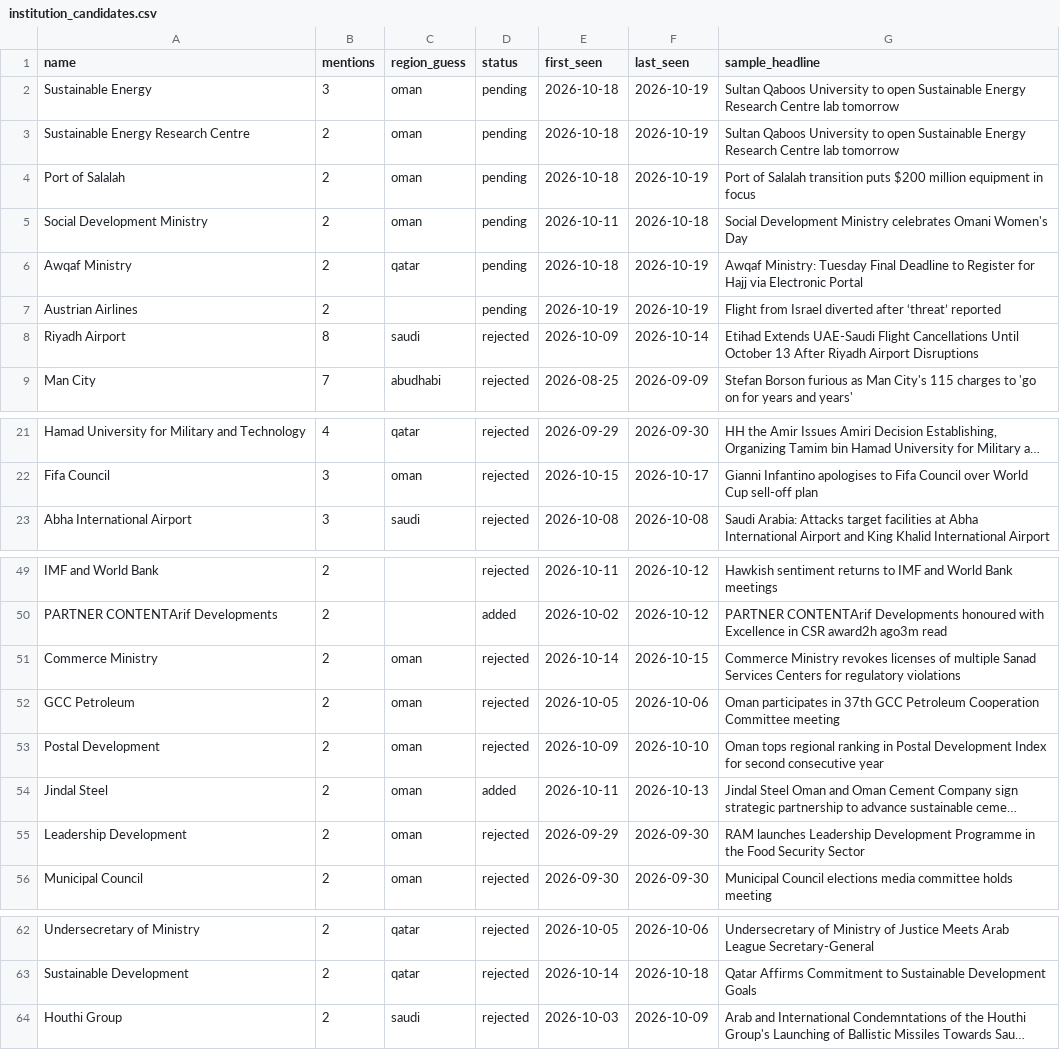
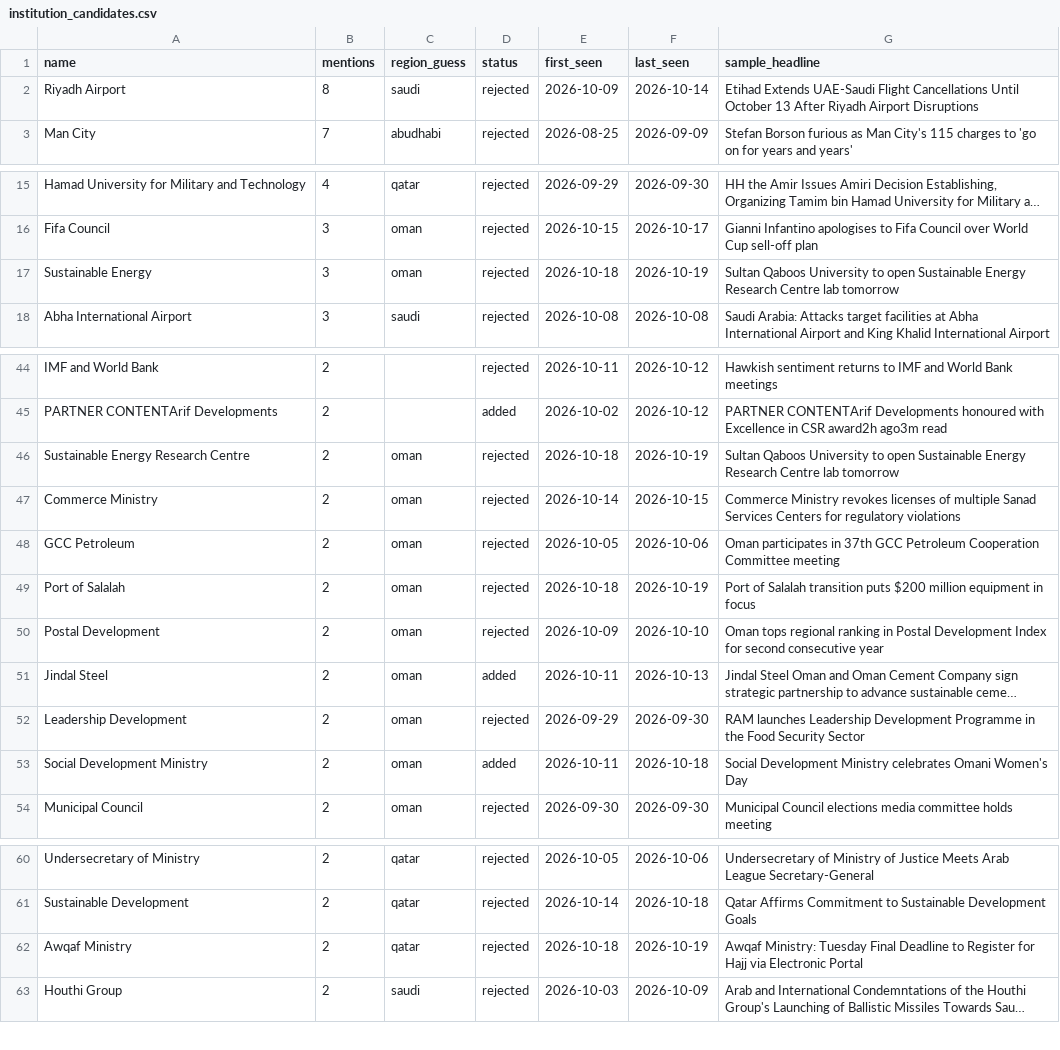
Before and after one commit to qizhangumich/power_network, a CSV file: data/institution_candidates.csv, drawn as a sheet; only a part is shown, gaps mark what is left out; long unchanged cells end in …; removed rows and columns are numbered as before the commit, all else as after; the diff covers the shown part only; the diff names each change by its address in the sheet, - before the commit and + after, or states it on an @@ line.

```diff
--- a/data/institution_candidates.csv
+++ b/data/institution_candidates.csv
-row 2: Sustainable Energy | 3 | oman | pending | 2026-10-18 | 2026-10-19 | Sultan Qaboos University to open Sustainable Energy Research Centre lab tomorrow
-row 3: Sustainable Energy Research Centre | 2 | oman | pending | 2026-10-18 | 2026-10-19 | Sultan Qaboos University to open Sustainable Energy Research Centre lab tomorrow
-row 4: Port of Salalah | 2 | oman | pending | 2026-10-18 | 2026-10-19 | Port of Salalah transition puts $200 million equipment in focus
-row 5: Social Development Ministry | 2 | oman | pending | 2026-10-11 | 2026-10-18 | Social Development Ministry celebrates Omani Women's Day
-row 6: Awqaf Ministry | 2 | qatar | pending | 2026-10-18 | 2026-10-19 | Awqaf Ministry: Tuesday Final Deadline to Register for Hajj via Electronic Portal
-row 7: Austrian Airlines | 2 |  | pending | 2026-10-19 | 2026-10-19 | Flight from Israel diverted after ‘threat’ reported
+row 17: Sustainable Energy | 3 | oman | rejected | 2026-10-18 | 2026-10-19 | Sultan Qaboos University to open Sustainable Energy Research Centre lab tomorrow
+row 46: Sustainable Energy Research Centre | 2 | oman | rejected | 2026-10-18 | 2026-10-19 | Sultan Qaboos University to open Sustainable Energy Research Centre lab tomorrow
+row 49: Port of Salalah | 2 | oman | rejected | 2026-10-18 | 2026-10-19 | Port of Salalah transition puts $200 million equipment in focus
+row 53: Social Development Ministry | 2 | oman | added | 2026-10-11 | 2026-10-18 | Social Development Ministry celebrates Omani Women's Day
+row 62: Awqaf Ministry | 2 | qatar | rejected | 2026-10-18 | 2026-10-19 | Awqaf Ministry: Tuesday Final Deadline to Register for Hajj via Electronic Portal
```
Also changed, not shown: 1 added row and 1 moved row elsewhere in this file, data/backfill_queue.csv, data/people.csv, 22 other files.
